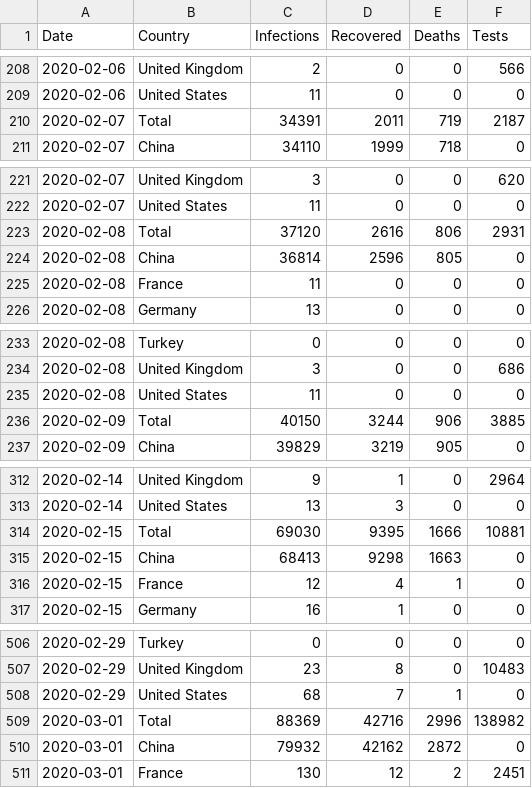
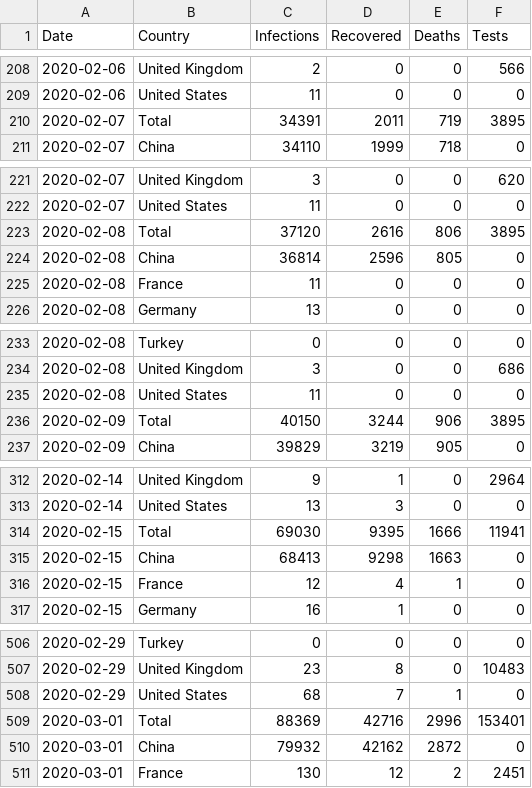
Before and after one commit to daCking15/InteractiveMirror, a CSV file: newestCSV.csv, drawn as a sheet; only a part is shown, gaps mark what is left out; the diff covers the shown part only.

```diff
--- a/newestCSV.csv
+++ b/newestCSV.csv
@@ -209,3 +209,3 @@ Date,Country,Infections,Recovered,Deaths,Tests
 2020-02-06,United States,11,0,0,0
-2020-02-07,Total,34391,2011,719,2187
+2020-02-07,Total,34391,2011,719,3895
 2020-02-07,China,34110,1999,718,0
@@ -222,3 +222,3 @@ Date,Country,Infections,Recovered,Deaths,Tests
 2020-02-07,United States,11,0,0,0
-2020-02-08,Total,37120,2616,806,2931
+2020-02-08,Total,37120,2616,806,3895
 2020-02-08,China,36814,2596,805,0
@@ -235,3 +235,3 @@ Date,Country,Infections,Recovered,Deaths,Tests
 2020-02-08,United States,11,0,0,0
-2020-02-09,Total,40150,3244,906,3885
+2020-02-09,Total,40150,3244,906,3895
 2020-02-09,China,39829,3219,905,0
@@ -313,3 +313,3 @@ Date,Country,Infections,Recovered,Deaths,Tests
 2020-02-14,United States,13,3,0,0
-2020-02-15,Total,69030,9395,1666,10881
+2020-02-15,Total,69030,9395,1666,11941
 2020-02-15,China,68413,9298,1663,0
@@ -508,3 +508,3 @@ Date,Country,Infections,Recovered,Deaths,Tests
 2020-02-29,United States,68,7,1,0
-2020-03-01,Total,88369,42716,2996,138982
+2020-03-01,Total,88369,42716,2996,153401
 2020-03-01,China,79932,42162,2872,0
```
Also changed, not shown: 1 added row and 28 edited cells elsewhere in this file.
